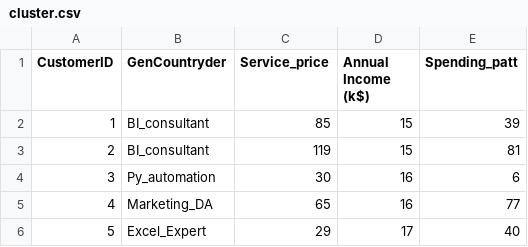
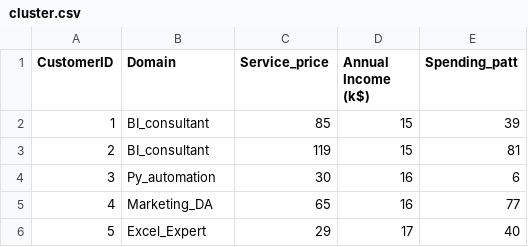
Before and after one commit to simofleanta/Data_coding_preparations, a CSV file: cluster.csv, drawn as a sheet; only a part is shown.

```diff
--- a/cluster.csv
+++ b/cluster.csv
@@ -1,2 +1,2 @@
-CustomerID,GenCountryder,Service_price,Annual Income (k$),Spending_patt
+CustomerID,Domain,Service_price,Annual Income (k$),Spending_patt
 1,BI_consultant,85,15,39
```
